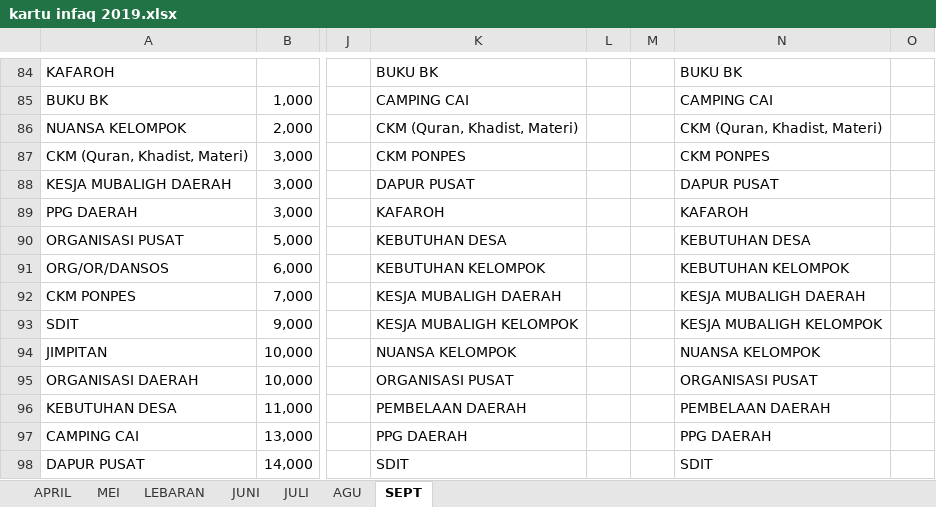
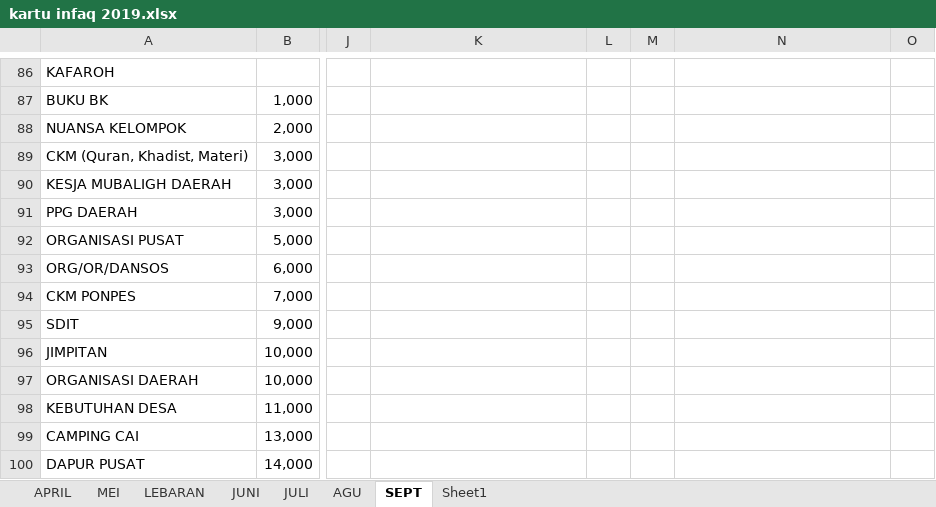
Before and after one commit to susantohenri/kalijagav2, an Excel workbook: kartu infaq 2019.xlsx, sheet SEPT, drawn as a sheet; only a part is shown, gaps mark what is left out; values as stored, in another font and other column widths than the file's, no borders; addresses are those after the commit; the diff covers the shown part only; the diff names each change by its address in the sheet, - before the commit and + after, or states it on an @@ line.

```diff
--- a/kartu infaq 2019.xlsx (sheet SEPT)
+++ b/kartu infaq 2019.xlsx (sheet SEPT)
+sheet tab: Sheet1
-K86: BUKU BK
+K86: (empty)
-N86: BUKU BK
+N86: (empty)
-K87: CAMPING CAI
+K87: (empty)
-N87: CAMPING CAI
+N87: (empty)
-K88: CKM (Quran, Khadist, Materi)
+K88: (empty)
-N88: CKM (Quran, Khadist, Materi)
+N88: (empty)
-K89: CKM PONPES
+K89: (empty)
-N89: CKM PONPES
+N89: (empty)
-K90: DAPUR PUSAT
+K90: (empty)
-N90: DAPUR PUSAT
+N90: (empty)
-K91: KAFAROH
+K91: (empty)
-N91: KAFAROH
+N91: (empty)
-K92: KEBUTUHAN DESA
+K92: (empty)
-N92: KEBUTUHAN DESA
+N92: (empty)
-K93: KEBUTUHAN KELOMPOK
+K93: (empty)
-N93: KEBUTUHAN KELOMPOK
+N93: (empty)
-K94: KESJA MUBALIGH DAERAH
+K94: (empty)
-N94: KESJA MUBALIGH DAERAH
+N94: (empty)
-K95: KESJA MUBALIGH KELOMPOK
+K95: (empty)
-N95: KESJA MUBALIGH KELOMPOK
+N95: (empty)
-K96: NUANSA KELOMPOK
+K96: (empty)
-N96: NUANSA KELOMPOK
+N96: (empty)
-K97: ORGANISASI PUSAT
+K97: (empty)
-N97: ORGANISASI PUSAT
+N97: (empty)
-K98: PEMBELAAN DAERAH
+K98: (empty)
-N98: PEMBELAAN DAERAH
+N98: (empty)
-K99: PPG DAERAH
+K99: (empty)
-N99: PPG DAERAH
+N99: (empty)
-K100: SDIT
+K100: (empty)
-N100: SDIT
+N100: (empty)
```
Also changed, not shown: 50 added rows, 46 removed rows and 45 edited cells elsewhere in this sheet, formulas that keep their value, 2 other files.
